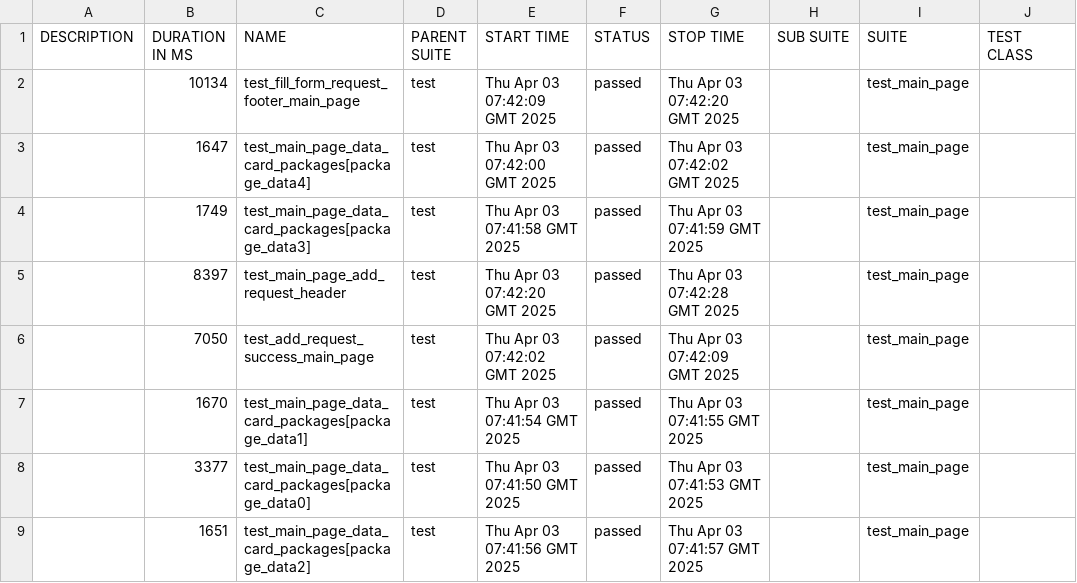
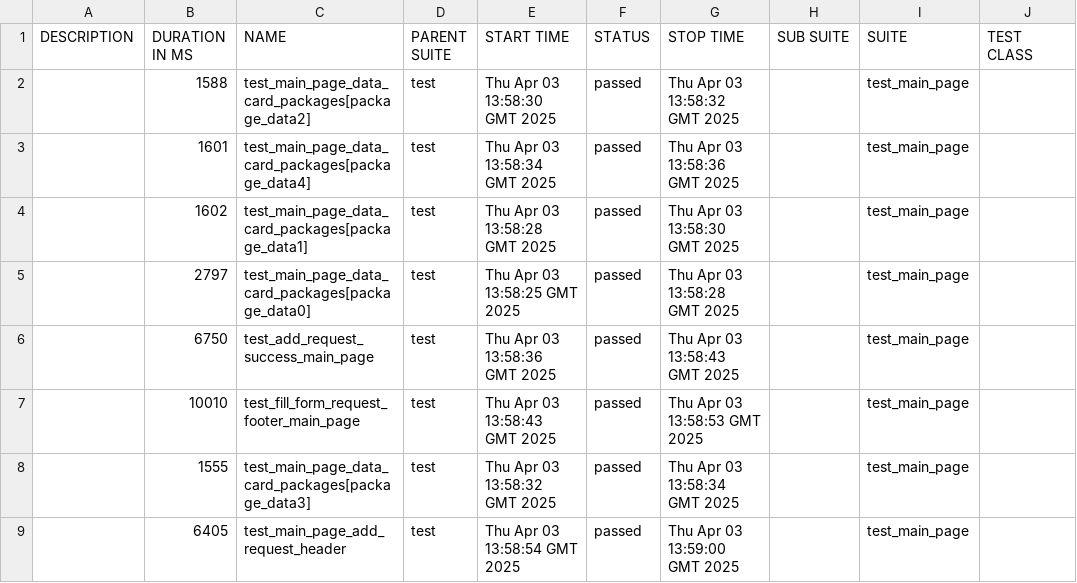
Before and after one commit to achernecova/godevPreprod, a CSV file: data/suites.csv, drawn as a sheet; only a part is shown; the diff names each change by its address in the sheet, - before the commit and + after, or states it on an @@ line.

```diff
--- a/data/suites.csv
+++ b/data/suites.csv
-B2 (DURATION IN MS): 10134
+B2 (DURATION IN MS): 1588
-C2 (NAME): test_fill_form_request_footer_main_page
+C2 (NAME): test_main_page_data_card_packages[package_data2]
-E2 (START TIME): Thu Apr 03 07:42:09 GMT 2025
+E2 (START TIME): Thu Apr 03 13:58:30 GMT 2025
-G2 (STOP TIME): Thu Apr 03 07:42:20 GMT 2025
+G2 (STOP TIME): Thu Apr 03 13:58:32 GMT 2025
-B3 (DURATION IN MS): 1647
+B3 (DURATION IN MS): 1601
-E3 (START TIME): Thu Apr 03 07:42:00 GMT 2025
+E3 (START TIME): Thu Apr 03 13:58:34 GMT 2025
-G3 (STOP TIME): Thu Apr 03 07:42:02 GMT 2025
+G3 (STOP TIME): Thu Apr 03 13:58:36 GMT 2025
-B4 (DURATION IN MS): 1749
+B4 (DURATION IN MS): 1602
-C4 (NAME): test_main_page_data_card_packages[package_data3]
+C4 (NAME): test_main_page_data_card_packages[package_data1]
-E4 (START TIME): Thu Apr 03 07:41:58 GMT 2025
+E4 (START TIME): Thu Apr 03 13:58:28 GMT 2025
-G4 (STOP TIME): Thu Apr 03 07:41:59 GMT 2025
+G4 (STOP TIME): Thu Apr 03 13:58:30 GMT 2025
-B5 (DURATION IN MS): 8397
+B5 (DURATION IN MS): 2797
-C5 (NAME): test_main_page_add_request_header
+C5 (NAME): test_main_page_data_card_packages[package_data0]
-E5 (START TIME): Thu Apr 03 07:42:20 GMT 2025
+E5 (START TIME): Thu Apr 03 13:58:25 GMT 2025
-G5 (STOP TIME): Thu Apr 03 07:42:28 GMT 2025
+G5 (STOP TIME): Thu Apr 03 13:58:28 GMT 2025
-B6 (DURATION IN MS): 7050
+B6 (DURATION IN MS): 6750
-E6 (START TIME): Thu Apr 03 07:42:02 GMT 2025
+E6 (START TIME): Thu Apr 03 13:58:36 GMT 2025
-G6 (STOP TIME): Thu Apr 03 07:42:09 GMT 2025
+G6 (STOP TIME): Thu Apr 03 13:58:43 GMT 2025
-B7 (DURATION IN MS): 1670
+B7 (DURATION IN MS): 10010
-C7 (NAME): test_main_page_data_card_packages[package_data1]
+C7 (NAME): test_fill_form_request_footer_main_page
-E7 (START TIME): Thu Apr 03 07:41:54 GMT 2025
+E7 (START TIME): Thu Apr 03 13:58:43 GMT 2025
-G7 (STOP TIME): Thu Apr 03 07:41:55 GMT 2025
+G7 (STOP TIME): Thu Apr 03 13:58:53 GMT 2025
-B8 (DURATION IN MS): 3377
+B8 (DURATION IN MS): 1555
-C8 (NAME): test_main_page_data_card_packages[package_data0]
+C8 (NAME): test_main_page_data_card_packages[package_data3]
-E8 (START TIME): Thu Apr 03 07:41:50 GMT 2025
+E8 (START TIME): Thu Apr 03 13:58:32 GMT 2025
-G8 (STOP TIME): Thu Apr 03 07:41:53 GMT 2025
+G8 (STOP TIME): Thu Apr 03 13:58:34 GMT 2025
-B9 (DURATION IN MS): 1651
+B9 (DURATION IN MS): 6405
-C9 (NAME): test_main_page_data_card_packages[package_data2]
+C9 (NAME): test_main_page_add_request_header
-E9 (START TIME): Thu Apr 03 07:41:56 GMT 2025
+E9 (START TIME): Thu Apr 03 13:58:54 GMT 2025
-G9 (STOP TIME): Thu Apr 03 07:41:57 GMT 2025
+G9 (STOP TIME): Thu Apr 03 13:59:00 GMT 2025
```
Also changed, not shown: data/behaviors.csv, 42 other files.
